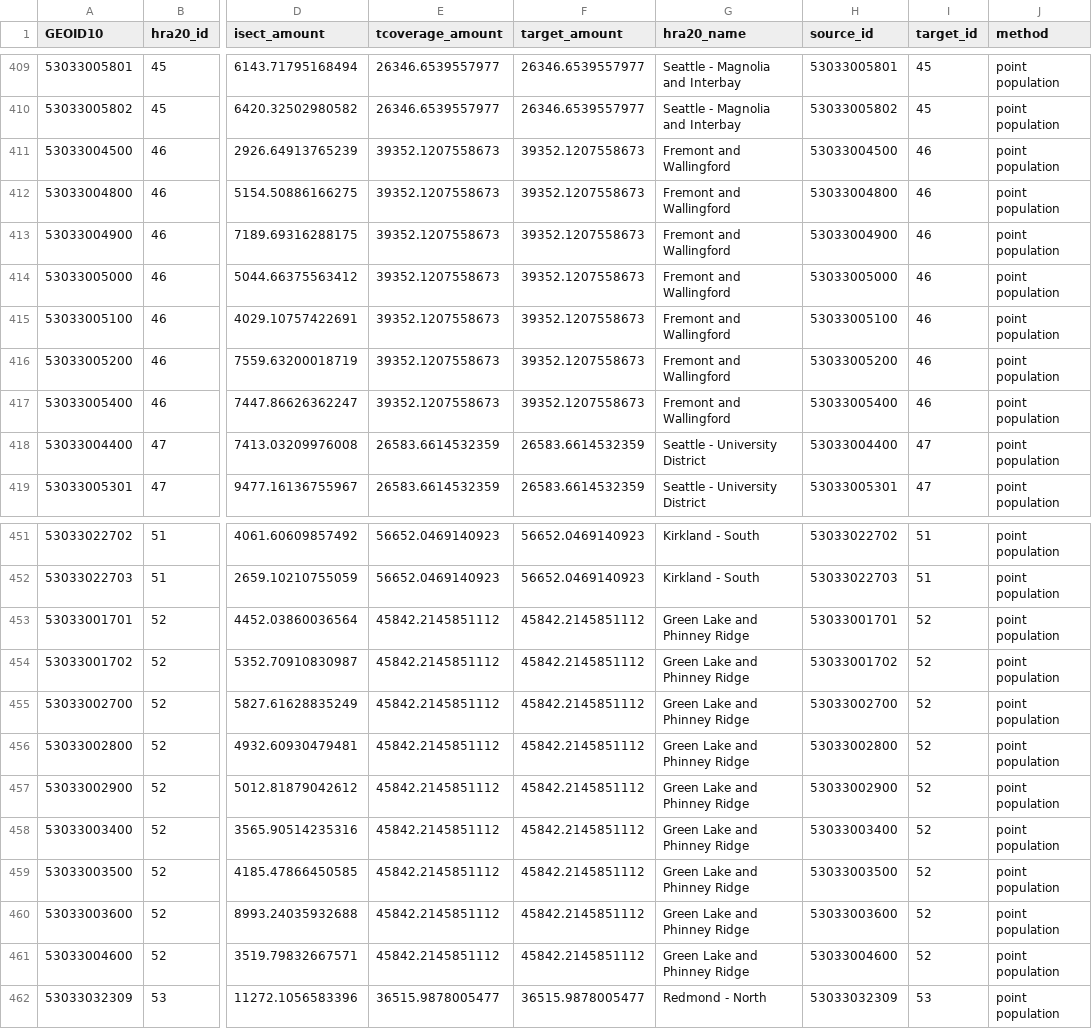
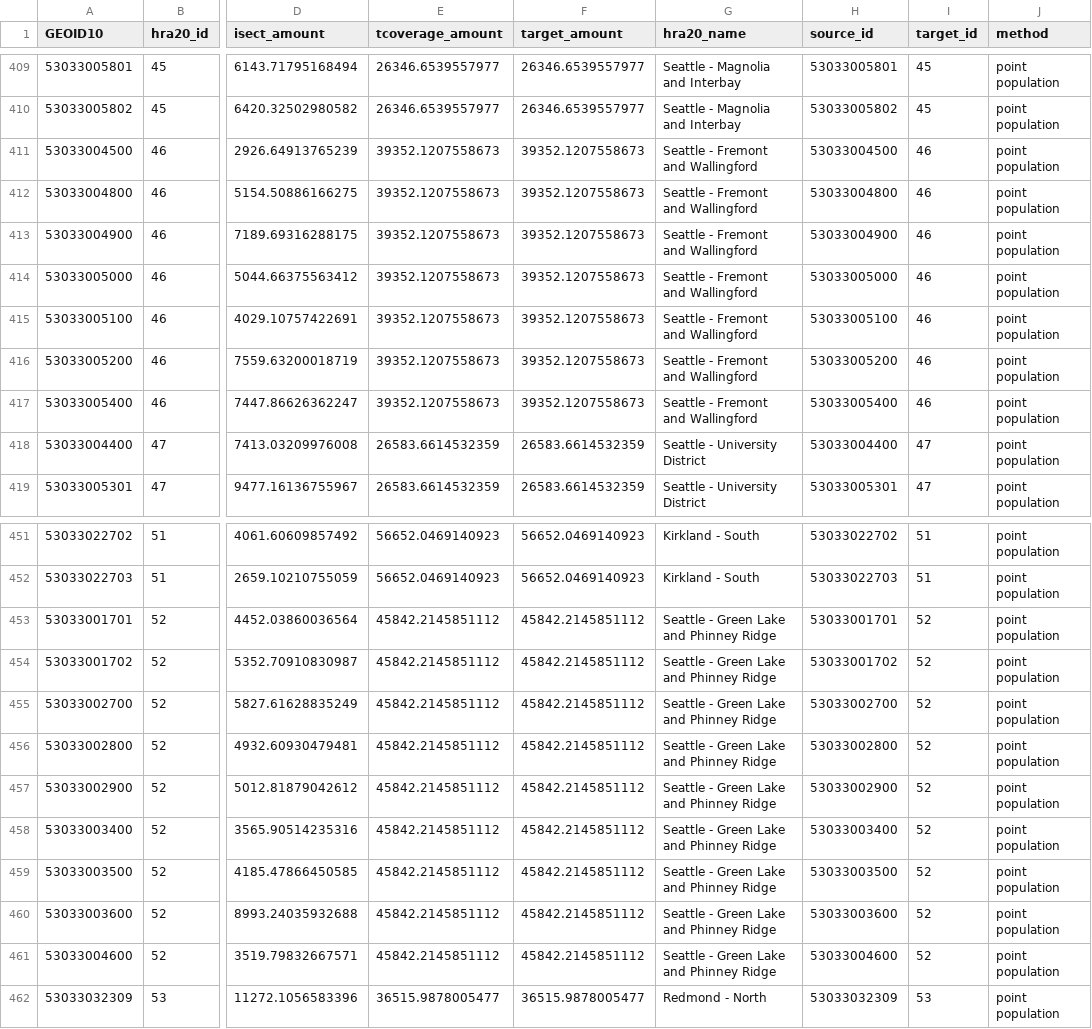
Before and after one commit to PHSKC-APDE/rads.data, a CSV file: inst/extdata/spatial_data/tract10_to_hra20_pop.csv, drawn as a sheet; only a part is shown, gaps mark what is left out; the diff names each change by its address in the sheet, - before the commit and + after, or states it on an @@ line.

```diff
--- a/inst/extdata/spatial_data/tract10_to_hra20_pop.csv
+++ b/inst/extdata/spatial_data/tract10_to_hra20_pop.csv
-G411:G417 (hra20_name): Fremont and Wallingford
+G411:G417 (hra20_name): Seattle - Fremont and Wallingford
-G453:G461 (hra20_name): Green Lake and Phinney Ridge
+G453:G461 (hra20_name): Seattle - Green Lake and Phinney Ridge
```
Also changed, not shown: inst/extdata/spatial_data/tract10_to_hra20_geog.csv, inst/extdata/spatial_data/tract20_to_hra20_geog.csv, 15 other files.
